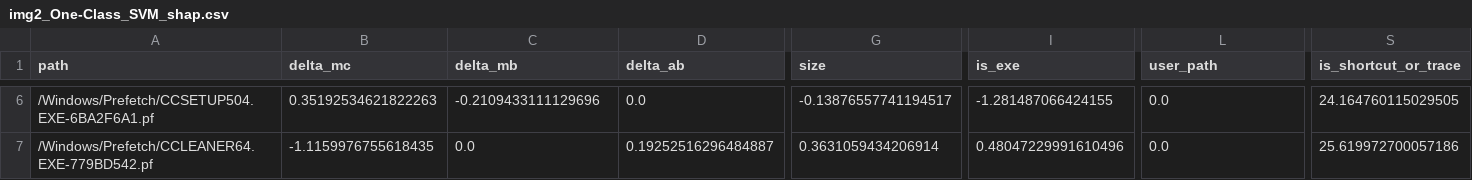
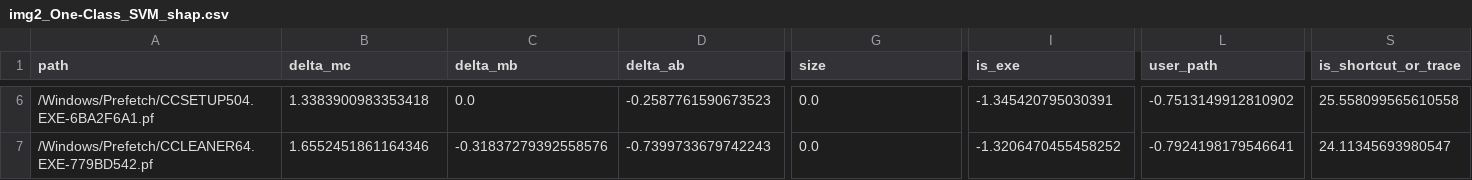
Before and after one commit to being-cheema/ForensIQ, a CSV file: reports/multimodel_eval/shap/img2_One-Class_SVM_shap.csv, drawn as a sheet; only a part is shown, gaps mark what is left out; the diff covers the shown part only; the diff names each change by its address in the sheet, - before the commit and + after, or states it on an @@ line.

```diff
--- a/reports/multimodel_eval/shap/img2_One-Class_SVM_shap.csv
+++ b/reports/multimodel_eval/shap/img2_One-Class_SVM_shap.csv
-B6 (delta_mc): 0.35192534621822263
+B6 (delta_mc): 1.3383900983353418
-C6 (delta_mb): -0.2109433111129696
+C6 (delta_mb): 0.0
-D6 (delta_ab): 0.0
+D6 (delta_ab): -0.2587761590673523
-G6 (size): -0.13876557741194517
+G6 (size): 0.0
-I6 (is_exe): -1.281487066424155
+I6 (is_exe): -1.345420795030391
-L6 (user_path): 0.0
+L6 (user_path): -0.7513149912810902
-S6 (is_shortcut_or_trace): 24.164760115029505
+S6 (is_shortcut_or_trace): 25.558099565610558
-B7 (delta_mc): -1.1159976755618435
+B7 (delta_mc): 1.6552451861164346
-C7 (delta_mb): 0.0
+C7 (delta_mb): -0.31837279392558576
-D7 (delta_ab): 0.19252516296484887
+D7 (delta_ab): -0.7399733679742243
-G7 (size): 0.3631059434206914
+G7 (size): 0.0
-I7 (is_exe): 0.48047229991610496
+I7 (is_exe): -1.3206470455458252
-L7 (user_path): 0.0
+L7 (user_path): -0.7924198179546641
-S7 (is_shortcut_or_trace): 25.619972700057186
+S7 (is_shortcut_or_trace): 24.11345693980547
```
Also changed, not shown: 117 edited cells elsewhere in this file, reports/multimodel_eval/results_ablation.csv, reports/multimodel_eval/results_main.csv, 21 other files.
